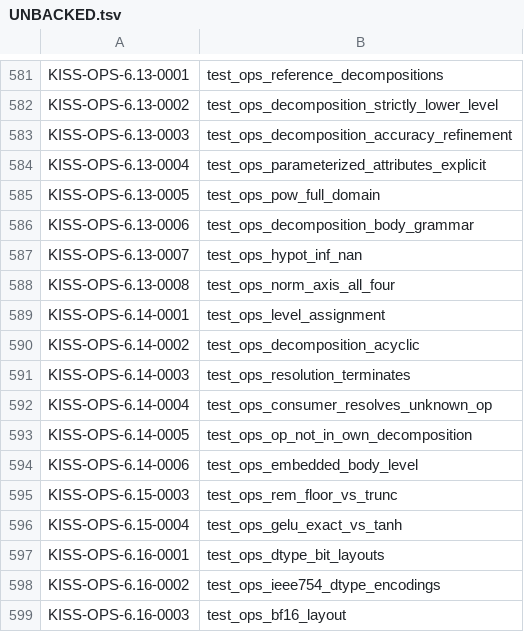
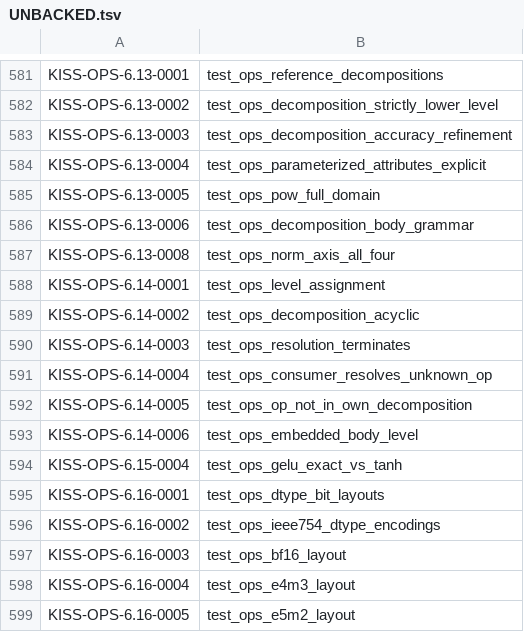
Before and after one commit to ThinkersJournal/KISS, a TSV file: conformance/UNBACKED.tsv, drawn as a sheet; only a part is shown, gaps mark what is left out; the shorter side is filled out with more unchanged rows; the diff names each change by its address in the sheet, - before the commit and + after, or states it on an @@ line.

```diff
--- a/conformance/UNBACKED.tsv
+++ b/conformance/UNBACKED.tsv
-row 587: KISS-OPS-6.13-0007 | test_ops_hypot_inf_nan
-row 595: KISS-OPS-6.15-0003 | test_ops_rem_floor_vs_trunc
```
Also changed, not shown: conformance/WORKLIST.tsv, 2 other files.
